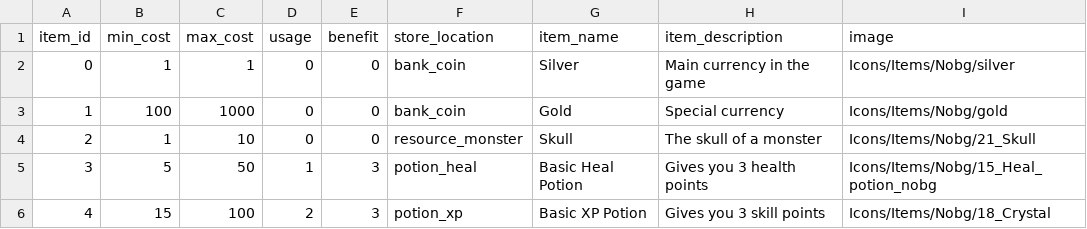
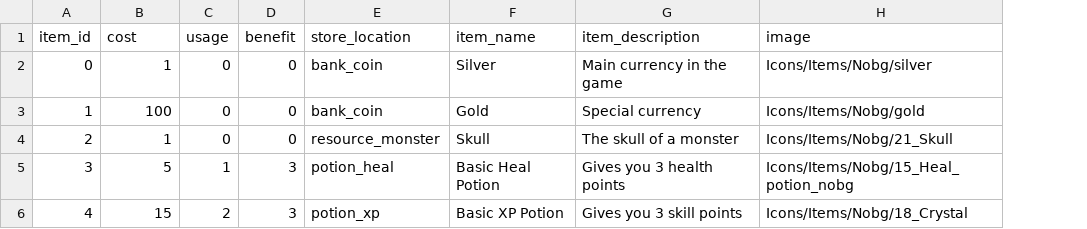
Before and after one commit to emilioparker/gaia_game_server, a CSV file: game_server/definitions/items.csv, drawn as a sheet; the diff names each change by its address in the sheet, - before the commit and + after, or states it on an @@ line.

```diff
--- a/game_server/definitions/items.csv
+++ b/game_server/definitions/items.csv
-column C (max_cost), rows 2-6: 1 | 1000 | 10 | 50 | 100
-B1: min_cost
+B1: cost
```
Also changed, not shown: game_server/definitions/cards.csv, 4 other files.
